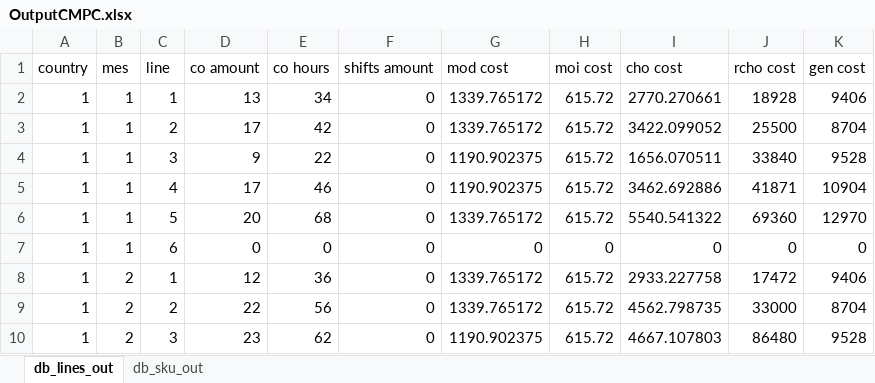
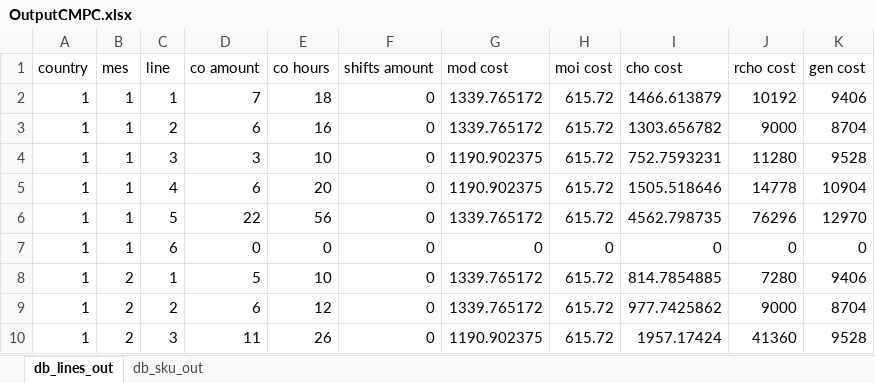
Before and after one commit to elisa-ite/CMPC-manufacturing, an Excel workbook: CMCP_Manufacturing/OutputCMPC.xlsx, sheet db_lines_out, drawn as a sheet; only a part is shown; values as stored, in another font and other column widths than the file's, no borders; the diff covers the shown part only; the diff names each change by its address in the sheet, - before the commit and + after, or states it on an @@ line.

```diff
--- a/CMCP_Manufacturing/OutputCMPC.xlsx (sheet db_lines_out)
+++ b/CMCP_Manufacturing/OutputCMPC.xlsx (sheet db_lines_out)
-D2 (co amount): 13
+D2 (co amount): 7
-E2 (co hours): 34
+E2 (co hours): 18
-I2 (cho cost): 2770.270661
+I2 (cho cost): 1466.613879
-J2 (rcho cost): 18928
+J2 (rcho cost): 10192
-D3 (co amount): 17
+D3 (co amount): 6
-E3 (co hours): 42
+E3 (co hours): 16
-I3 (cho cost): 3422.099052
+I3 (cho cost): 1303.656782
-J3 (rcho cost): 25500
+J3 (rcho cost): 9000
-D4 (co amount): 9
+D4 (co amount): 3
-E4 (co hours): 22
+E4 (co hours): 10
-I4 (cho cost): 1656.070511
+I4 (cho cost): 752.7593231
-J4 (rcho cost): 33840
+J4 (rcho cost): 11280
-D5 (co amount): 17
+D5 (co amount): 6
-E5 (co hours): 46
+E5 (co hours): 20
-I5 (cho cost): 3462.692886
+I5 (cho cost): 1505.518646
-J5 (rcho cost): 41871
+J5 (rcho cost): 14778
-D6 (co amount): 20
+D6 (co amount): 22
-E6 (co hours): 68
+E6 (co hours): 56
-I6 (cho cost): 5540.541322
+I6 (cho cost): 4562.798735
-J6 (rcho cost): 69360
+J6 (rcho cost): 76296
-D8 (co amount): 12
+D8 (co amount): 5
-E8 (co hours): 36
+E8 (co hours): 10
-I8 (cho cost): 2933.227758
+I8 (cho cost): 814.7854885
-J8 (rcho cost): 17472
+J8 (rcho cost): 7280
-D9 (co amount): 22
+D9 (co amount): 6
-E9 (co hours): 56
+E9 (co hours): 12
-I9 (cho cost): 4562.798735
+I9 (cho cost): 977.7425862
-J9 (rcho cost): 33000
+J9 (rcho cost): 9000
-D10 (co amount): 23
+D10 (co amount): 11
-E10 (co hours): 62
+E10 (co hours): 26
-I10 (cho cost): 4667.107803
+I10 (cho cost): 1957.17424
-J10 (rcho cost): 86480
+J10 (rcho cost): 41360
```
Also changed, not shown: 1066 edited cells elsewhere in this sheet, sheet db_sku_out, CMCP_Manufacturing/InputCMPC.xlsx, 8 other files.
